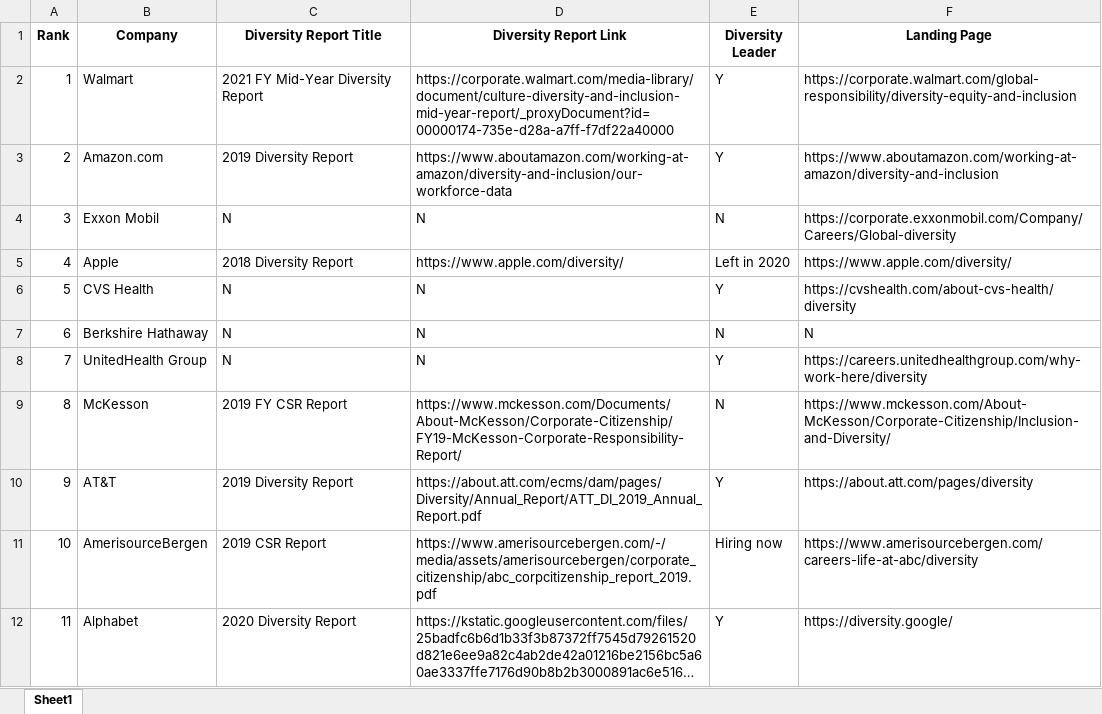
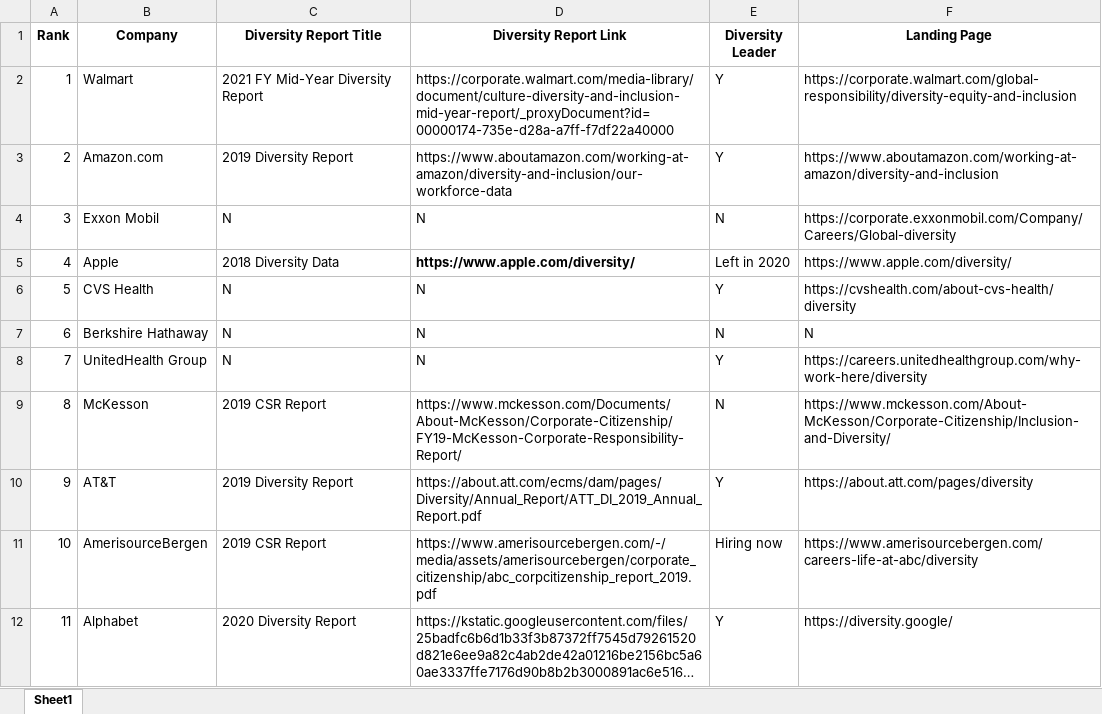
Before and after one commit to PrimoData/fortune500app, an Excel workbook: Fortune500_2020_Final.xlsx, sheet Sheet1, drawn as a sheet; only a part is shown; long unchanged cells end in …; values as stored, in another font and other column widths than the file's, no borders; the diff covers the shown part only; the diff names each change by its address in the sheet, - before the commit and + after, or states it on an @@ line.

```diff
--- a/Fortune500_2020_Final.xlsx (sheet Sheet1)
+++ b/Fortune500_2020_Final.xlsx (sheet Sheet1)
-C5 (Diversity Report Title): 2018 Diversity Report
+C5 (Diversity Report Title): 2018 Diversity Data
-D5 bold: off
+D5 bold: on
-C9 (Diversity Report Title): 2019 FY CSR Report
+C9 (Diversity Report Title): 2019 CSR Report
```
Also changed, not shown: 50 added rows, 1 edited cell and cell formats elsewhere in this sheet, 2 other files.
